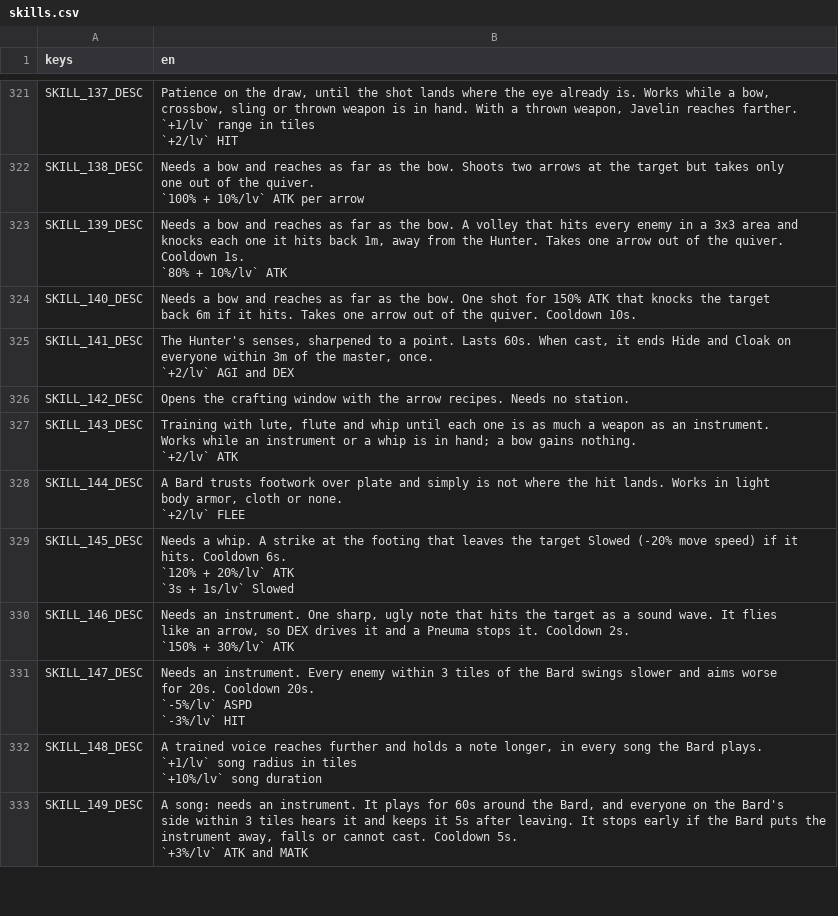
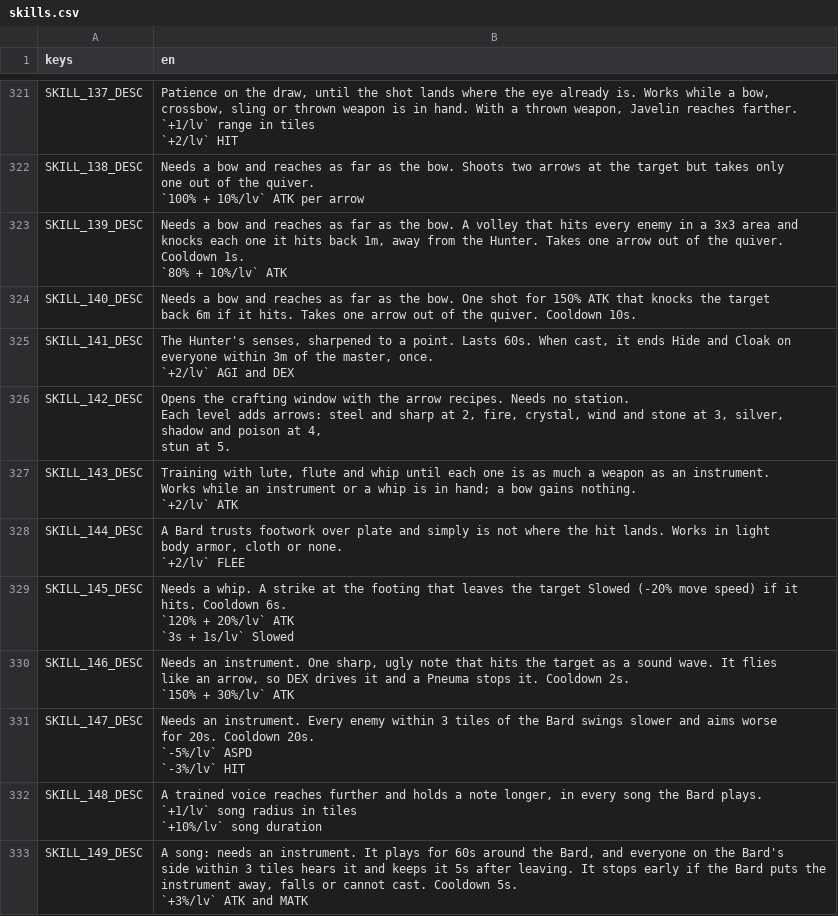
Before and after one commit to tfelix/bestia-behemoth, a CSV file: bestia-client/src/Localization/skills.csv, drawn as a sheet; only a part is shown, gaps mark what is left out.

```diff
--- a/bestia-client/src/Localization/skills.csv
+++ b/bestia-client/src/Localization/skills.csv
@@ -952,3 +952,5 @@ everyone within 3m of the master, once.
 `+2/lv` AGI and DEX"
-SKILL_142_DESC,Opens the crafting window with the arrow recipes. Needs no station.
+SKILL_142_DESC,"Opens the crafting window with the arrow recipes. Needs no station.
+Each level adds arrows: steel and sharp at 2, fire, crystal, wind and stone at 3, silver, shadow and poison at 4,
+stun at 5."
 SKILL_143_DESC,"Training with lute, flute and whip until each one is as much a weapon as an instrument.
```
Also changed, not shown: bestia-client/src/Localization/items.csv, 29 other files.
